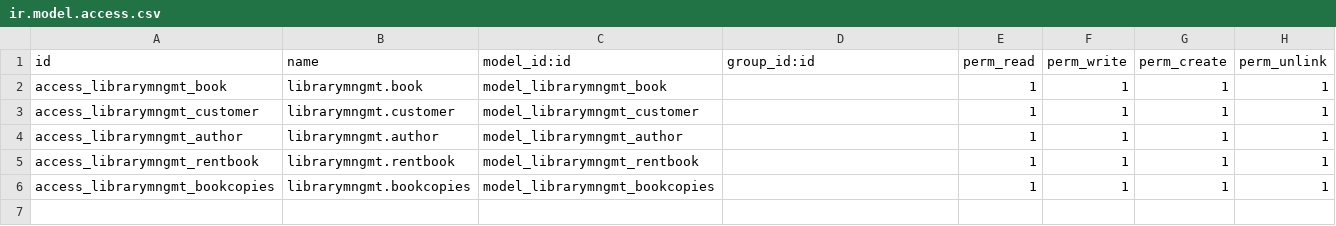
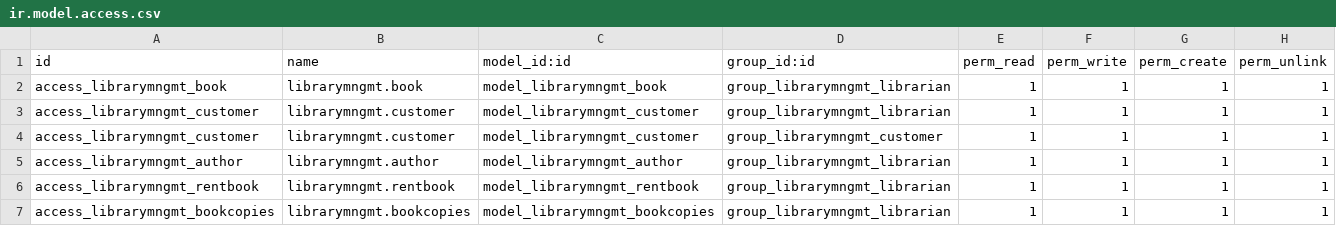
Before and after one commit to RiniyaBenny/librarymngmt, a CSV file: security/ir.model.access.csv, drawn as a sheet.

```diff
--- a/security/ir.model.access.csv
+++ b/security/ir.model.access.csv
@@ -1,6 +1,7 @@
 id,name,model_id:id,group_id:id,perm_read,perm_write,perm_create,perm_unlink
-access_librarymngmt_book,librarymngmt.book,model_librarymngmt_book,,1,1,1,1
-access_librarymngmt_customer,librarymngmt.customer,model_librarymngmt_customer,,1,1,1,1
-access_librarymngmt_author,librarymngmt.author,model_librarymngmt_author,,1,1,1,1
-access_librarymngmt_rentbook,librarymngmt.rentbook,model_librarymngmt_rentbook,,1,1,1,1
-access_librarymngmt_bookcopies,librarymngmt.bookcopies,model_librarymngmt_bookcopies,,1,1,1,1
+access_librarymngmt_book,librarymngmt.book,model_librarymngmt_book,group_librarymngmt_librarian,1,1,1,1
+access_librarymngmt_customer,librarymngmt.customer,model_librarymngmt_customer,group_librarymngmt_librarian,1,1,1,1
+access_librarymngmt_customer,librarymngmt.customer,model_librarymngmt_customer,group_librarymngmt_customer,1,1,1,1
+access_librarymngmt_author,librarymngmt.author,model_librarymngmt_author,group_librarymngmt_librarian,1,1,1,1
+access_librarymngmt_rentbook,librarymngmt.rentbook,model_librarymngmt_rentbook,group_librarymngmt_librarian,1,1,1,1
+access_librarymngmt_bookcopies,librarymngmt.bookcopies,model_librarymngmt_bookcopies,group_librarymngmt_librarian,1,1,1,1
```
Also changed, not shown: 5 other files.
